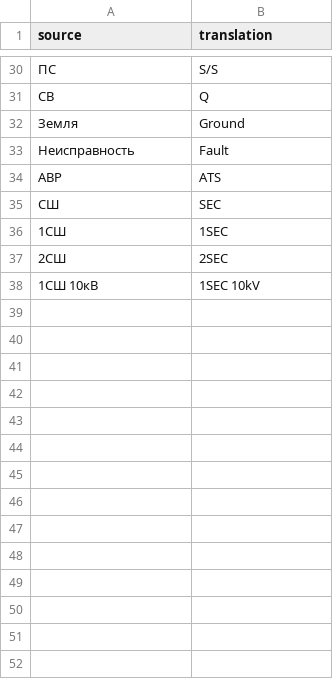
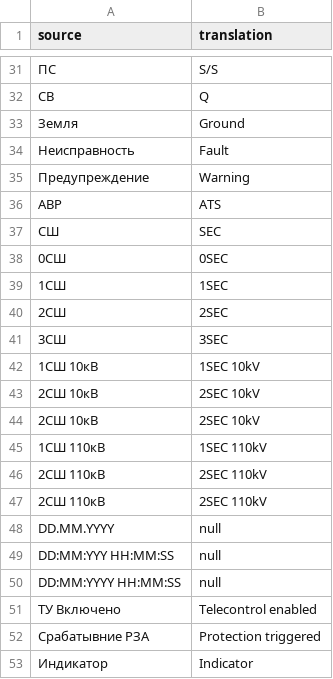
Before and after one commit to PVKonovalov/sld-svg, a CSV file: dictionary.csv, drawn as a sheet; only a part is shown, gaps mark what is left out; the diff covers the shown part only.

Commit message:
Added the `null` sentinel translation value (case-insensitive) meaning "delete this occurrence",Added `-rewrite` flag on `extract` to force-regenerate every translation from `-dictionary`/`--ru-en`,Made dictionary matching whitespace-insensitive

```diff
--- a/dictionary.csv
+++ b/dictionary.csv
@@ -33,6 +34,20 @@ source;translation
 Неисправность;Fault
+Предупреждение;Warning
 АВР;ATS
 СШ;SEC
+0СШ;0SEC
 1СШ;1SEC
 2СШ;2SEC
+3СШ;3SEC
 1СШ 10кВ;1SEC 10kV
+2СШ 10кВ;2SEC 10kV
+2СШ 10кВ;2SEC 10kV
+1СШ 110кВ;1SEC 110kV
+2СШ 110кВ;2SEC 110kV
+2СШ 110кВ;2SEC 110kV
+DD.MM.YYYY;null
+DD:MM:YYY HH:MM:SS;null
+DD:MM:YYYY HH:MM:SS;null
+ТУ Включено;Telecontrol enabled
+Срабатывние РЗА;Protection triggered
+Индикатор;Indicator
```
Also changed, not shown: 16 added rows elsewhere in this file, 9 other files.
